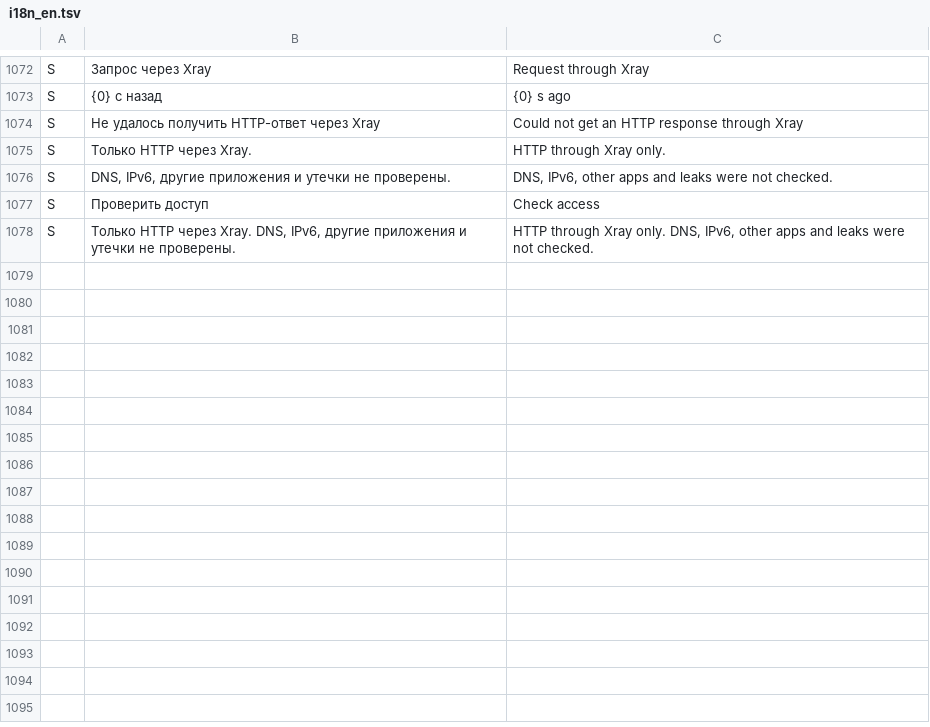
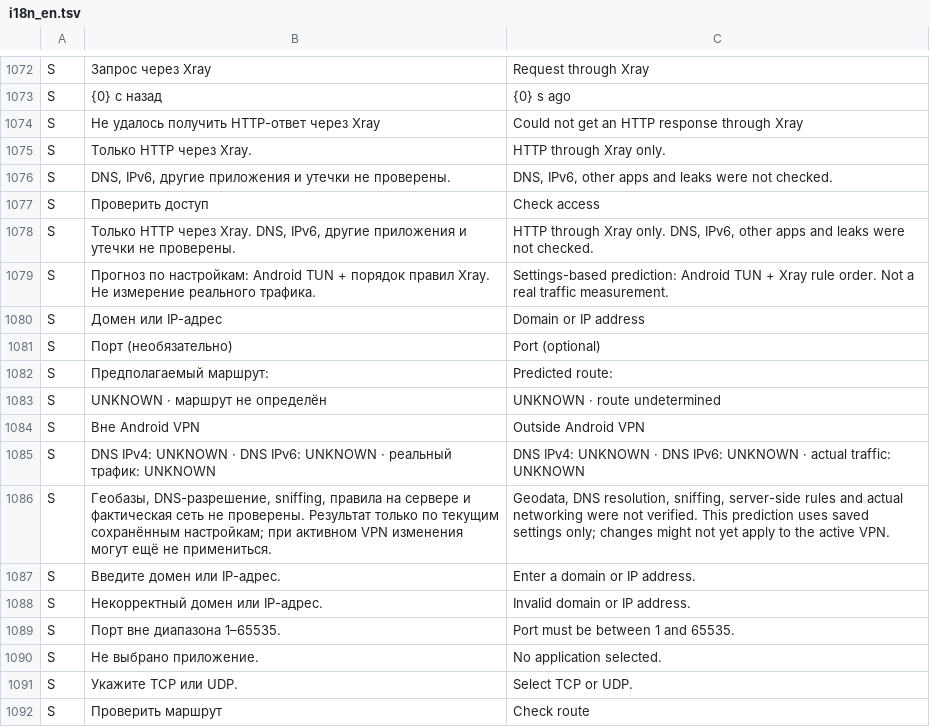
Before and after one commit to lolokeksu09/Vitrum, a TSV file: app/src/main/res/raw/i18n_en.tsv, drawn as a sheet; only a part is shown, gaps mark what is left out; the diff names each change by its address in the sheet, - before the commit and + after, or states it on an @@ line.

Commit message:
feat(assurance): explain proposed app/domain/IP routes without DNS guesses (#40) (#54)
* test(assurance): specify conservative Xray route preview outcomes (#40)

* refactor(assurance): expose exact generated Xray rule order for read-only preview (#40)

* feat(assurance): evaluate generated Xray route rules conservatively (#40)

* feat(ui): show conservative app/domain/IP route reasoning and unknown DNS checks (#40)

* i18n: add route explanation and unknown network state translations (#40)

* fix(assurance): explain Xray catchall as default traffic action (#40)

* fix(route-preview): reject multi-target input instead of predicting proxy (#40)

* test(route-preview): guard comma-separated multi-target input (#40)

* perf(ui): evaluate route only on explicit tap, not on every text keystroke (#40)

* i18n: translate explicit route preview action (#40)

```diff
--- a/app/src/main/res/raw/i18n_en.tsv
+++ b/app/src/main/res/raw/i18n_en.tsv
+row 1079: S | Прогноз по настройкам: Android TUN + порядок правил Xray. Не измерение реального трафика. | Settings-based prediction: Android TUN + Xray rule order. Not a real traffic measurement.
+row 1080: S | Домен или IP-адрес | Domain or IP address
+row 1081: S | Порт (необязательно) | Port (optional)
+row 1082: S | Предполагаемый маршрут: | Predicted route:
+row 1083: S | UNKNOWN · маршрут не определён | UNKNOWN · route undetermined
+row 1084: S | Вне Android VPN | Outside Android VPN
+row 1085: S | DNS IPv4: UNKNOWN · DNS IPv6: UNKNOWN · реальный трафик: UNKNOWN | DNS IPv4: UNKNOWN · DNS IPv6: UNKNOWN · actual traffic: UNKNOWN
+row 1086: S | Геобазы, DNS-разрешение, sniffing, правила на сервере и фактическая сеть не проверены. Результат только по текущим сохранённым настройкам; при активном VPN изменения могут ещё не примениться. | Geodata, DNS resolution, sniffing, server-side rules and actual networking were not verified. This prediction uses saved settings only; changes might not yet apply to the active VPN.
+row 1087: S | Введите домен или IP-адрес. | Enter a domain or IP address.
+row 1088: S | Некорректный домен или IP-адрес. | Invalid domain or IP address.
+row 1089: S | Порт вне диапазона 1–65535. | Port must be between 1 and 65535.
+row 1090: S | Не выбрано приложение. | No application selected.
+row 1091: S | Укажите TCP или UDP. | Select TCP or UDP.
+row 1092: S | Проверить маршрут | Check route
```
Also changed, not shown: 4 other files.
